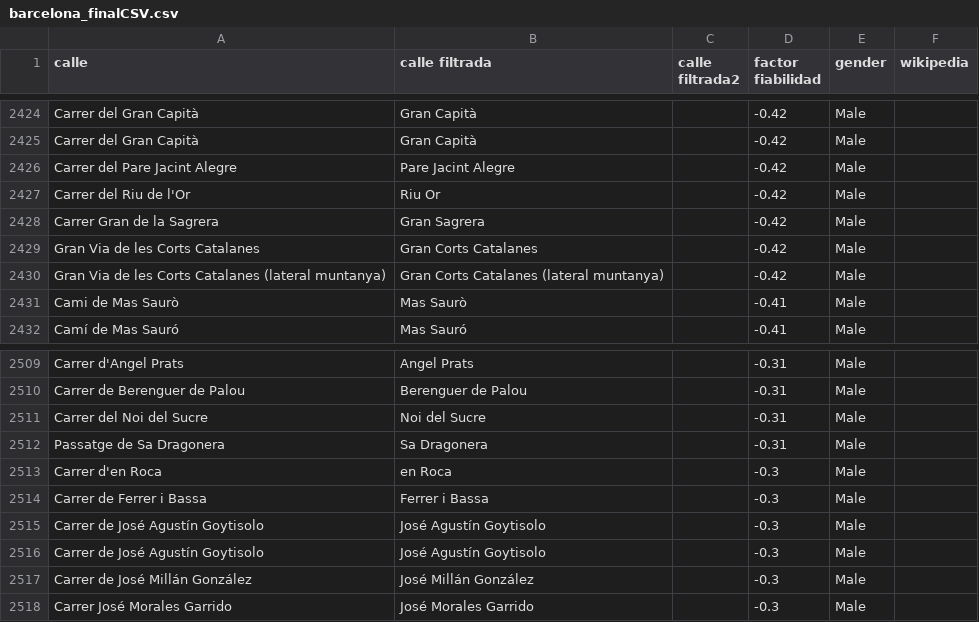
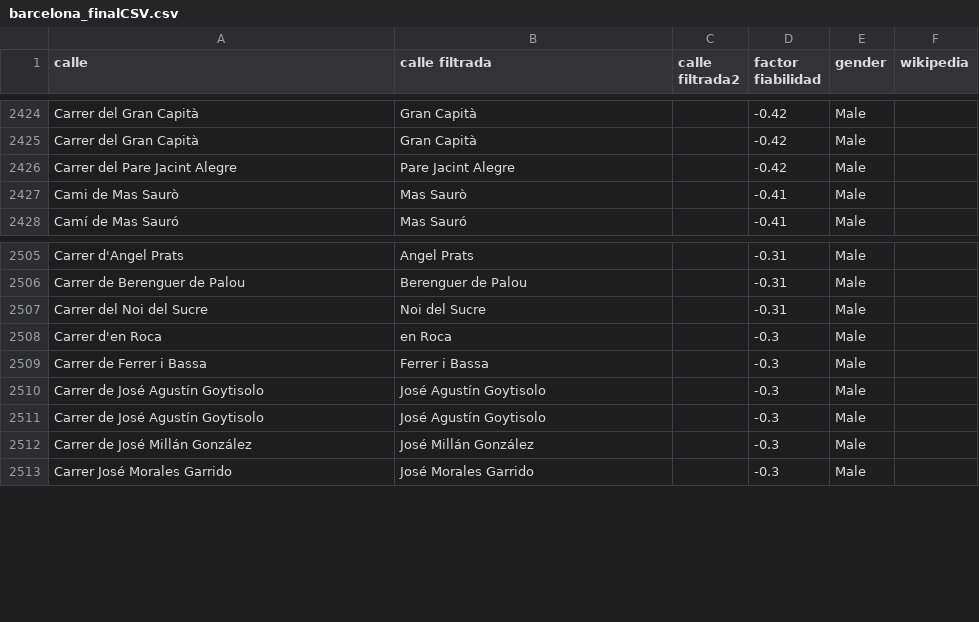
Before and after one commit to geochicasosm/lascallesdelasmujeres, a CSV file: data/barcelona_finalCSV.csv, drawn as a sheet; only a part is shown, gaps mark what is left out.

```diff
--- a/data/barcelona_finalCSV.csv
+++ b/data/barcelona_finalCSV.csv
@@ -2426,6 +2426,2 @@ Carrer del Gran Capità,Gran Capità,,-0.42,Male,
 Carrer del Pare Jacint Alegre,Pare Jacint Alegre,,-0.42,Male,
-Carrer del Riu de l'Or,Riu Or,,-0.42,Male,
-Carrer Gran de la Sagrera,Gran Sagrera,,-0.42,Male,
-Gran Via de les Corts Catalanes,Gran  Corts Catalanes,,-0.42,Male,
-Gran Via de les Corts Catalanes (lateral muntanya),Gran  Corts Catalanes (lateral muntanya),,-0.42,Male,
 Cami de Mas Saurò,Mas Saurò,,-0.41,Male,
@@ -2511,3 +2507,2 @@ Carrer de Berenguer de Palou,Berenguer de Palou,,-0.31,Male,
 Carrer del Noi del Sucre,Noi del Sucre,,-0.31,Male,
-Passatge de Sa Dragonera,Sa Dragonera,,-0.31,Male,
 Carrer d'en Roca,en Roca,,-0.3,Male,
```
Also changed, not shown: 2 other files.
